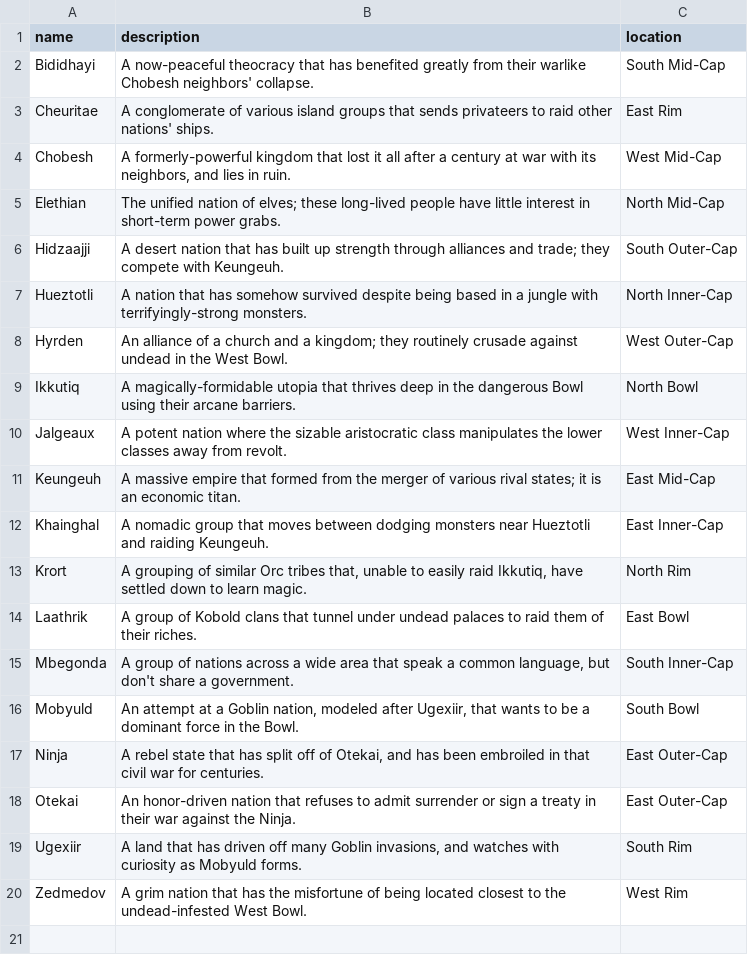
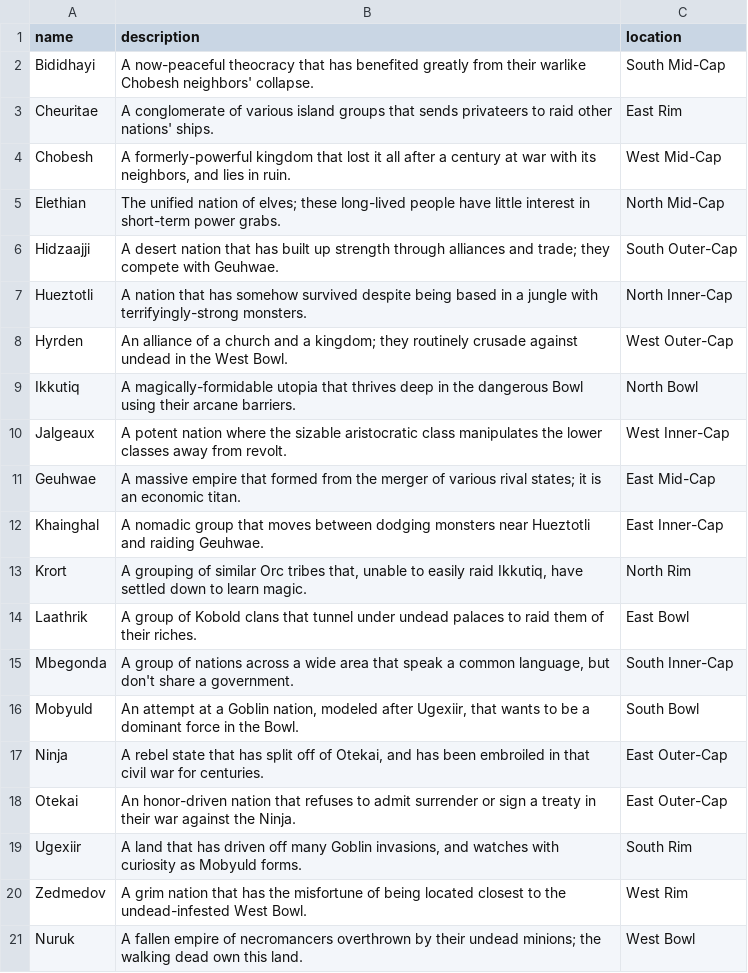
Before and after one commit to yellowstonegames/Epigon, a TSV file: TabLab Combat Data/RawCulture.tsv, drawn as a sheet.

```diff
--- a/TabLab Combat Data/RawCulture.tsv
+++ b/TabLab Combat Data/RawCulture.tsv
@@ -5,3 +5,3 @@ Chobesh	A formerly-powerful kingdom that lost it all after a century at war with
 Elethian	The unified nation of elves; these long-lived people have little interest in short-term power grabs.	North Mid-Cap
-Hidzaajji	A desert nation that has built up strength through alliances and trade; they compete with Keungeuh.	South Outer-Cap
+Hidzaajji	A desert nation that has built up strength through alliances and trade; they compete with Geuhwae.	South Outer-Cap
 Hueztotli	A nation that has somehow survived despite being based in a jungle with terrifyingly-strong monsters.	North Inner-Cap
@@ -10,4 +10,4 @@ Ikkutiq	A magically-formidable utopia that thrives deep in the dangerous Bowl us
 Jalgeaux	A potent nation where the sizable aristocratic class manipulates the lower classes away from revolt.	West Inner-Cap
-Keungeuh	A massive empire that formed from the merger of various rival states; it is an economic titan.	East Mid-Cap
-Khainghal	A nomadic group that moves between dodging monsters near Hueztotli and raiding Keungeuh.	East Inner-Cap
+Geuhwae	A massive empire that formed from the merger of various rival states; it is an economic titan.	East Mid-Cap
+Khainghal	A nomadic group that moves between dodging monsters near Hueztotli and raiding Geuhwae.	East Inner-Cap
 Krort	A grouping of similar Orc tribes that, unable to easily raid Ikkutiq, have settled down to learn magic.	North Rim
@@ -20 +20,2 @@ Ugexiir	A land that has driven off many Goblin invasions, and watches with curio
 Zedmedov	A grim nation that has the misfortune of being located closest to the undead-infested West Bowl.	West Rim
+Nuruk	A fallen empire of necromancers overthrown by their undead minions; the walking dead own this land.	West Bowl
```
Also changed, not shown: TabLab Combat Data/RawRole.tsv, TabLab Combat Data/RawWeapon.tsv, 6 other files.
